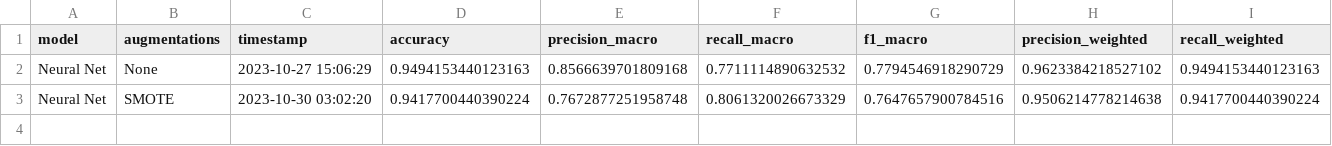
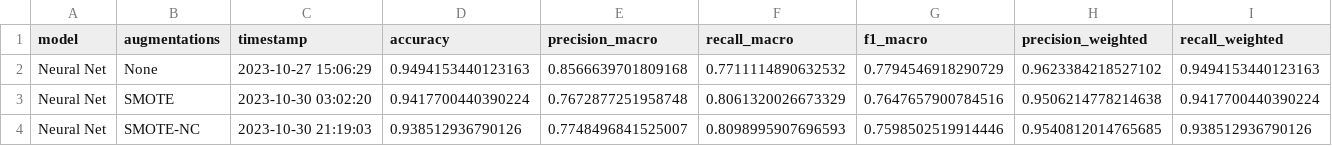
Before and after one commit to Tiago1Ribeiro/tabular_data_augmentation, a CSV file: results/metrics/neural_net.csv, drawn as a sheet; only a part is shown; rows hold the shown columns only; the diff names each change by its address in the sheet, - before the commit and + after, or states it on an @@ line.

```diff
--- a/results/metrics/neural_net.csv
+++ b/results/metrics/neural_net.csv
+row 4: Neural Net | SMOTE-NC | 2023-10-30 21:19:03 | 0.938512936790126 | 0.7748496841525007 | 0.8098995907696593 | 0.7598502519914446 | 0.9540812014765685 | 0.938512936790126
```
Also changed, not shown: results/metrics/tabnet.csv, results/metrics/xgboost.csv, 4 other files.
